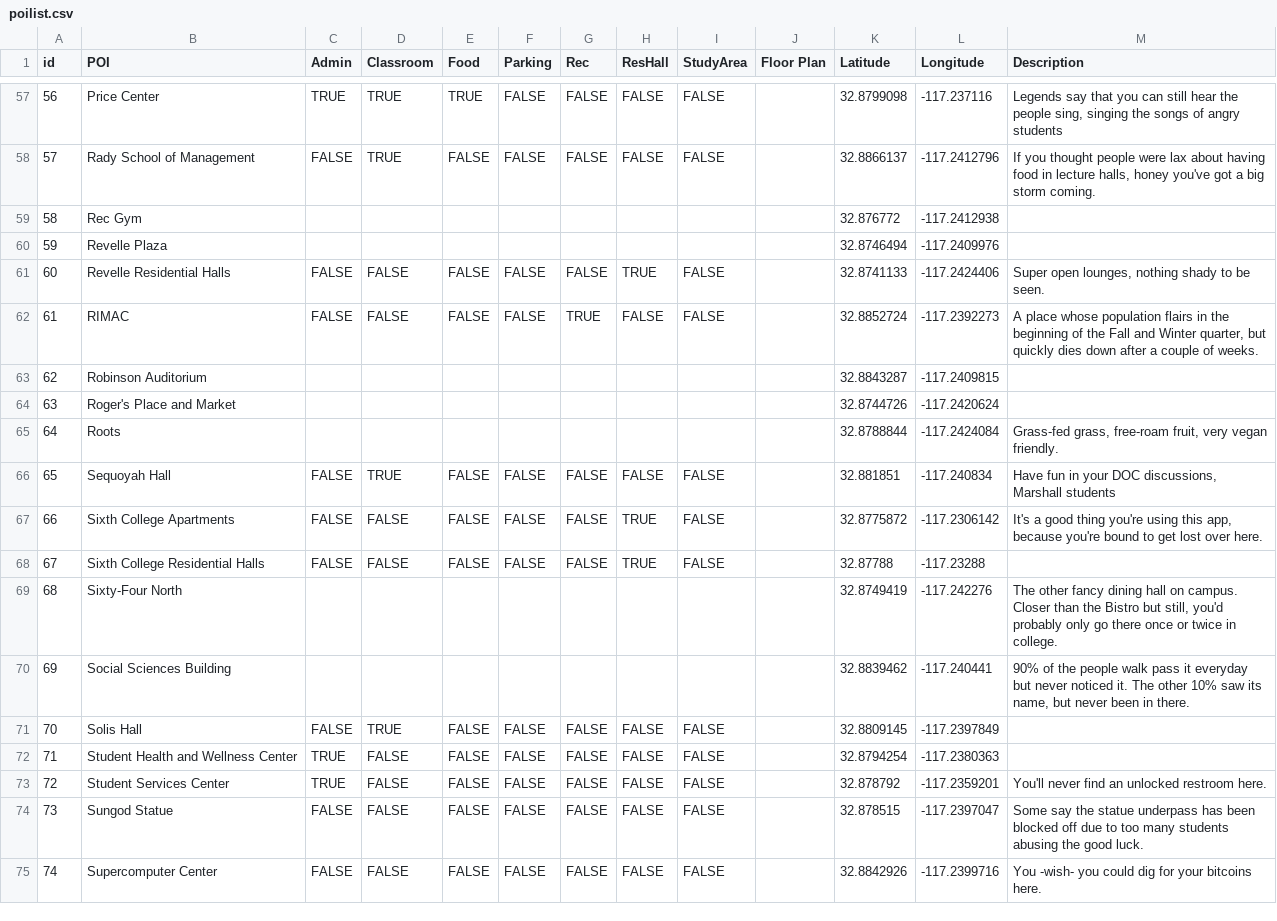
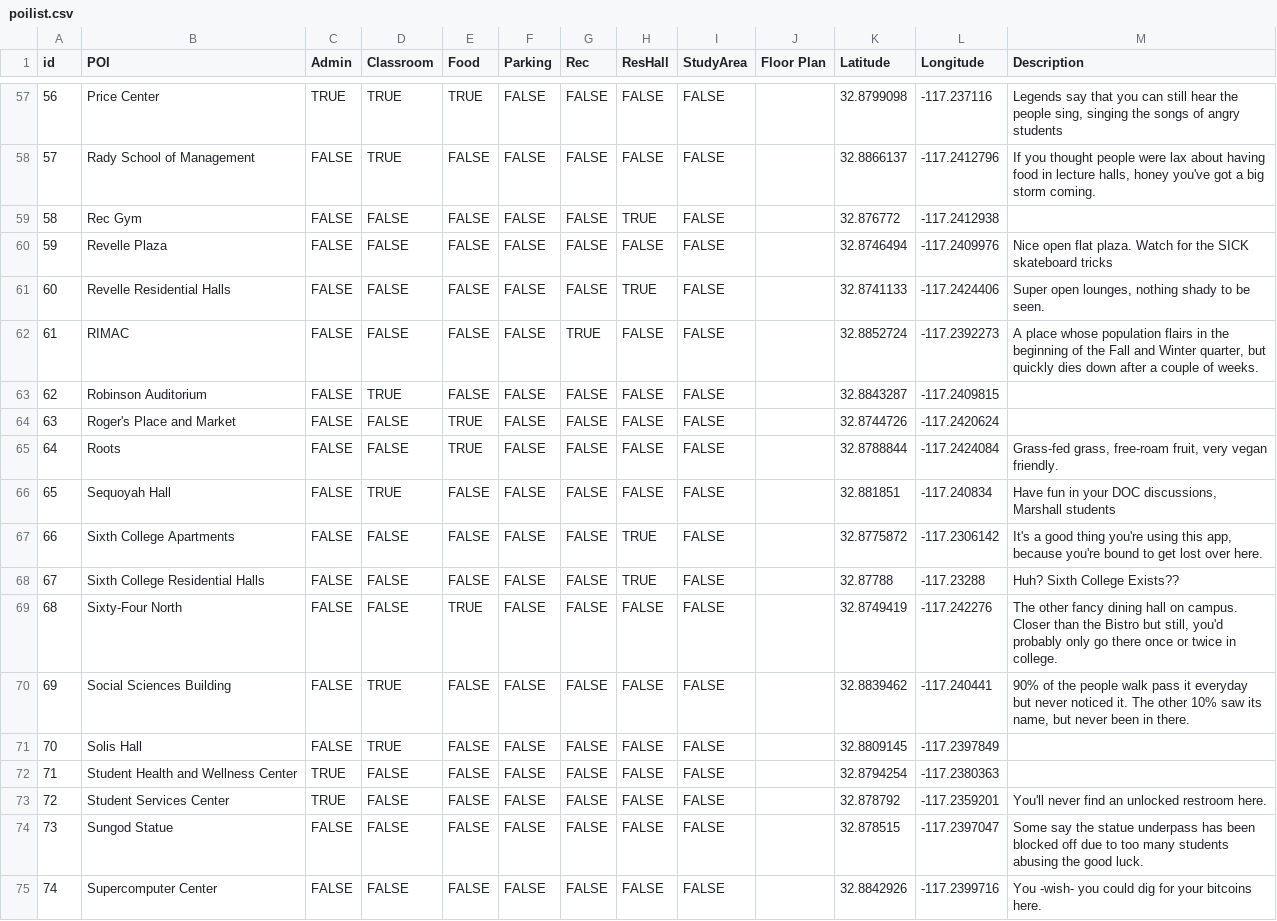
Before and after one commit to esguo/MAPS, a CSV file: app/src/main/res/raw/poilist.csv, drawn as a sheet; only a part is shown, gaps mark what is left out; the diff covers the shown part only; the diff names each change by its address in the sheet, - before the commit and + after, or states it on an @@ line.

Commit message:
filled out filter fields for rest of POI. added some descriptions

```diff
--- a/app/src/main/res/raw/poilist.csv
+++ b/app/src/main/res/raw/poilist.csv
-C59:C60 (Admin): (empty)
+C59:C60 (Admin): FALSE
-D59:D60 (Classroom): (empty)
+D59:D60 (Classroom): FALSE
-E59:E60 (Food): (empty)
+E59:E60 (Food): FALSE
-F59:F60 (Parking): (empty)
+F59:F60 (Parking): FALSE
-G59:G60 (Rec): (empty)
+G59:G60 (Rec): FALSE
-H59 (ResHall): (empty)
+H59 (ResHall): TRUE
-I59:I60 (StudyArea): (empty)
+I59:I60 (StudyArea): FALSE
-H60 (ResHall): (empty)
+H60 (ResHall): FALSE
-M60 (Description): (empty)
+M60 (Description): Nice open flat plaza. Watch for the SICK skateboard tricks
-C63:C65 (Admin): (empty)
+C63:C65 (Admin): FALSE
-D63 (Classroom): (empty)
+D63 (Classroom): TRUE
-E63 (Food): (empty)
+E63 (Food): FALSE
-F63:F65 (Parking): (empty)
+F63:F65 (Parking): FALSE
-G63:G65 (Rec): (empty)
+G63:G65 (Rec): FALSE
-H63:H65 (ResHall): (empty)
+H63:H65 (ResHall): FALSE
-I63:I65 (StudyArea): (empty)
+I63:I65 (StudyArea): FALSE
-D64:D65 (Classroom): (empty)
+D64:D65 (Classroom): FALSE
-E64:E65 (Food): (empty)
+E64:E65 (Food): TRUE
-M68 (Description): (empty)
+M68 (Description): Huh? Sixth College Exists??
-C69:C70 (Admin): (empty)
+C69:C70 (Admin): FALSE
-D69 (Classroom): (empty)
+D69 (Classroom): FALSE
-E69 (Food): (empty)
+E69 (Food): TRUE
-F69:F70 (Parking): (empty)
+F69:F70 (Parking): FALSE
-G69:G70 (Rec): (empty)
+G69:G70 (Rec): FALSE
-H69:H70 (ResHall): (empty)
+H69:H70 (ResHall): FALSE
-I69:I70 (StudyArea): (empty)
+I69:I70 (StudyArea): FALSE
-D70 (Classroom): (empty)
+D70 (Classroom): TRUE
-E70 (Food): (empty)
+E70 (Food): FALSE
```
Also changed, not shown: 147 edited cells elsewhere in this file.
